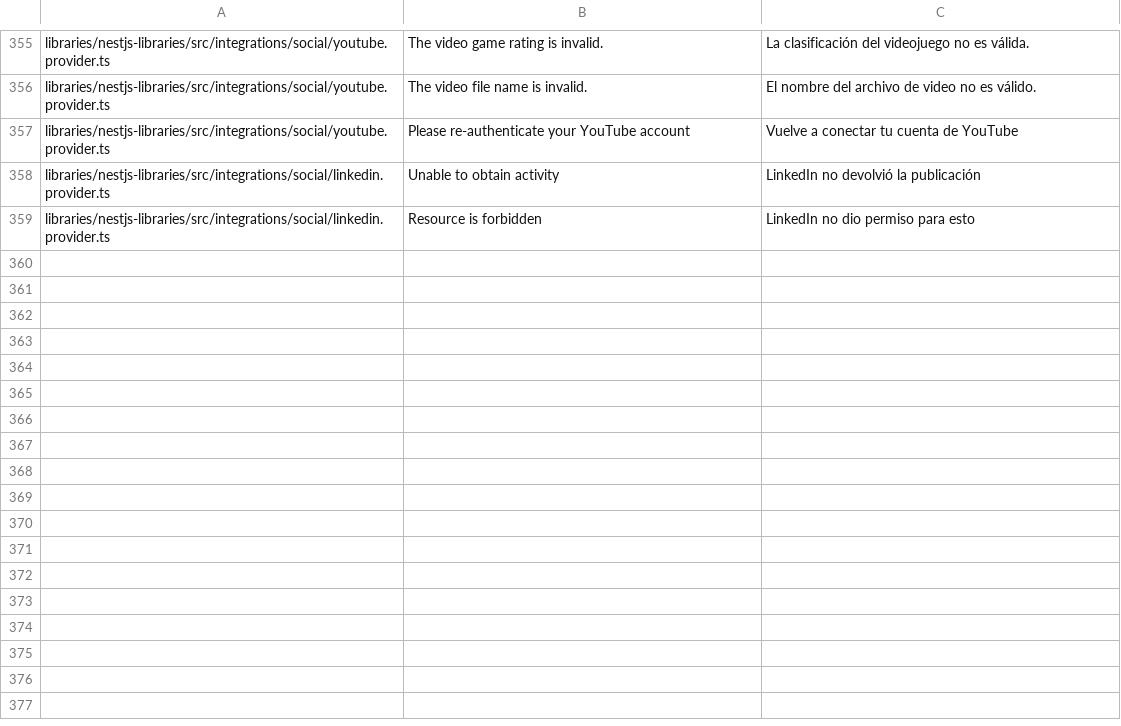
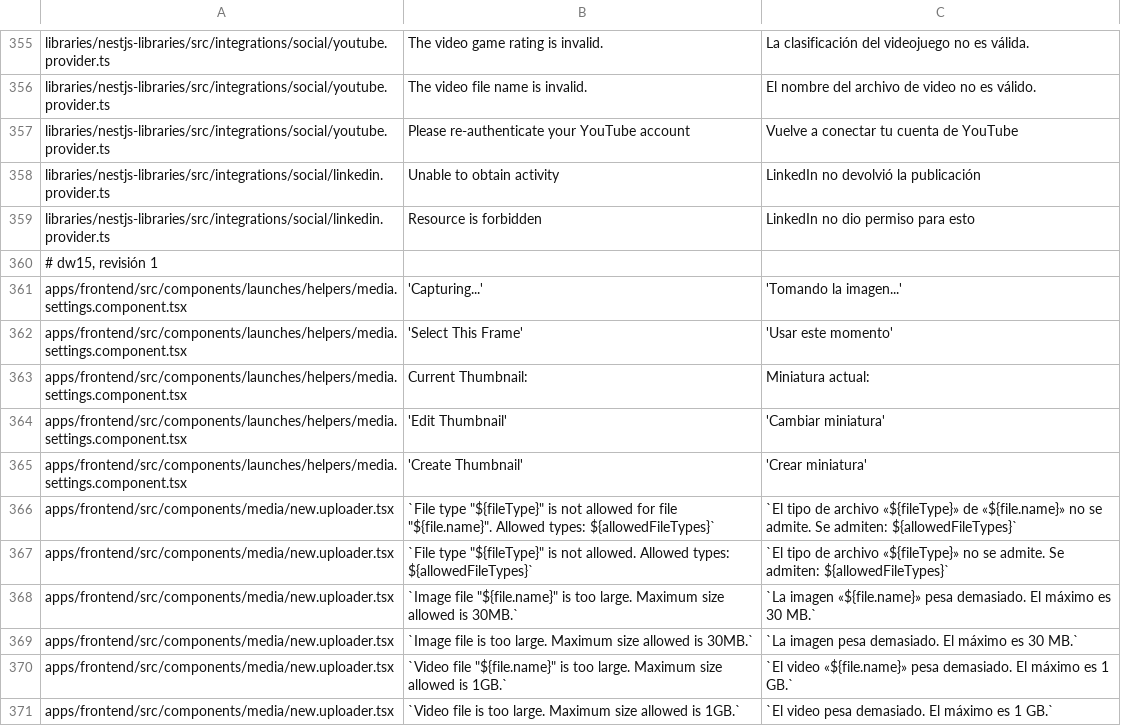
Before and after one commit to Aridio/dimelo-redes, a TSV file: marca/textos.tsv, drawn as a sheet; only a part is shown, gaps mark what is left out; the diff covers the shown part only; the diff names each change by its address in the sheet, - before the commit and + after, or states it on an @@ line.

Commit message:
dw15: revisión 1 (miniatura, subidor, texto cortado, firmas, LinkedIn, fechas en la vista pública, un solo video con sonido)

```diff
--- a/marca/textos.tsv
+++ b/marca/textos.tsv
+row 360: # dw15, revisión 1
+row 361: apps/frontend/src/components/launches/helpers/media.settings.component.tsx | 'Capturing...' | 'Tomando la imagen...'
+row 362: apps/frontend/src/components/launches/helpers/media.settings.component.tsx | 'Select This Frame' | 'Usar este momento'
+row 363: apps/frontend/src/components/launches/helpers/media.settings.component.tsx | Current Thumbnail: | Miniatura actual:
+row 364: apps/frontend/src/components/launches/helpers/media.settings.component.tsx | 'Edit Thumbnail' | 'Cambiar miniatura'
+row 365: apps/frontend/src/components/launches/helpers/media.settings.component.tsx | 'Create Thumbnail' | 'Crear miniatura'
+row 366: apps/frontend/src/components/media/new.uploader.tsx | `File type "${fileType}" is not allowed for file "${file.name}". Allowed types: ${allowedFileTypes}` | `El tipo de archivo «${fileType}» de «${file.name}» no se admite. Se admiten: ${allowedFileTypes}`
+row 367: apps/frontend/src/components/media/new.uploader.tsx | `File type "${fileType}" is not allowed. Allowed types: ${allowedFileTypes}` | `El tipo de archivo «${fileType}» no se admite. Se admiten: ${allowedFileTypes}`
+row 368: apps/frontend/src/components/media/new.uploader.tsx | `Image file "${file.name}" is too large. Maximum size allowed is 30MB.` | `La imagen «${file.name}» pesa demasiado. El máximo es 30 MB.`
+row 369: apps/frontend/src/components/media/new.uploader.tsx | `Image file is too large. Maximum size allowed is 30MB.` | `La imagen pesa demasiado. El máximo es 30 MB.`
+row 370: apps/frontend/src/components/media/new.uploader.tsx | `Video file "${file.name}" is too large. Maximum size allowed is 1GB.` | `El video «${file.name}» pesa demasiado. El máximo es 1 GB.`
+row 371: apps/frontend/src/components/media/new.uploader.tsx | `Video file is too large. Maximum size allowed is 1GB.` | `El video pesa demasiado. El máximo es 1 GB.`
```
Also changed, not shown: 12 added rows and 4 edited cells elsewhere in this file, 3 other files.
